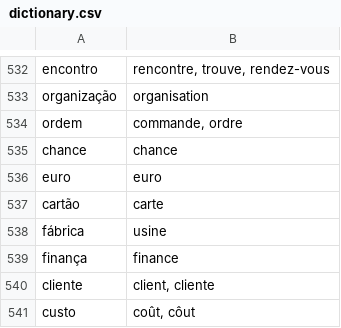
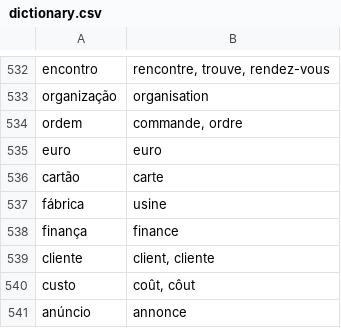
Before and after one commit to fgiannesini/Reminder, a CSV file: src/main/resources/dictionary.csv, drawn as a sheet; only a part is shown, gaps mark what is left out; the shorter side is filled out with more unchanged rows; the diff names each change by its address in the sheet, - before the commit and + after, or states it on an @@ line.

Commit message:
Remove chance

```diff
--- a/src/main/resources/dictionary.csv
+++ b/src/main/resources/dictionary.csv
-row 535: chance | chance
```
